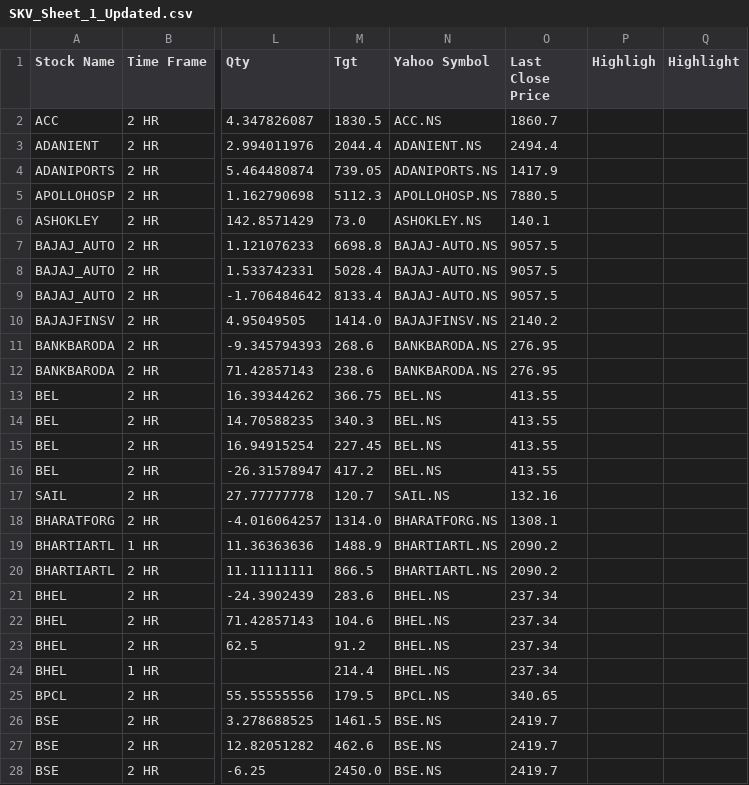
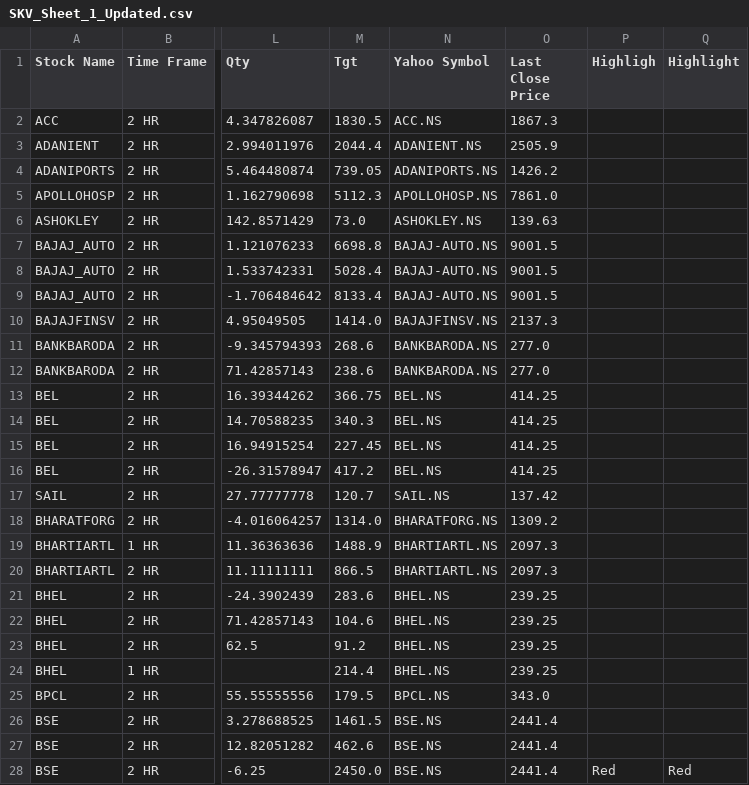
Before and after one commit to prakashmmali2/skv-stock-updater, a CSV file: SKV_Sheet_1_Updated.csv, drawn as a sheet; only a part is shown, gaps mark what is left out; the diff covers the shown part only; the diff names each change by its address in the sheet, - before the commit and + after, or states it on an @@ line.

```diff
--- a/SKV_Sheet_1_Updated.csv
+++ b/SKV_Sheet_1_Updated.csv
-O2 (Last Close Price): 1860.7
+O2 (Last Close Price): 1867.3
-O3 (Last Close Price): 2494.4
+O3 (Last Close Price): 2505.9
-O4 (Last Close Price): 1417.9
+O4 (Last Close Price): 1426.2
-O5 (Last Close Price): 7880.5
+O5 (Last Close Price): 7861.0
-O6 (Last Close Price): 140.1
+O6 (Last Close Price): 139.63
-O7:O9 (Last Close Price): 9057.5
+O7:O9 (Last Close Price): 9001.5
-O10 (Last Close Price): 2140.2
+O10 (Last Close Price): 2137.3
-O11:O12 (Last Close Price): 276.95
+O11:O12 (Last Close Price): 277.0
-O13:O16 (Last Close Price): 413.55
+O13:O16 (Last Close Price): 414.25
-O17 (Last Close Price): 132.16
+O17 (Last Close Price): 137.42
-O18 (Last Close Price): 1308.1
+O18 (Last Close Price): 1309.2
-O19:O20 (Last Close Price): 2090.2
+O19:O20 (Last Close Price): 2097.3
-O21:O24 (Last Close Price): 237.34
+O21:O24 (Last Close Price): 239.25
-O25 (Last Close Price): 340.65
+O25 (Last Close Price): 343.0
-O26:O28 (Last Close Price): 2419.7
+O26:O28 (Last Close Price): 2441.4
-P28 (Highligh): (empty)
+P28 (Highligh): Red
-Q28 (Highlight): (empty)
+Q28 (Highlight): Red
```
Also changed, not shown: 149 edited cells elsewhere in this file.
